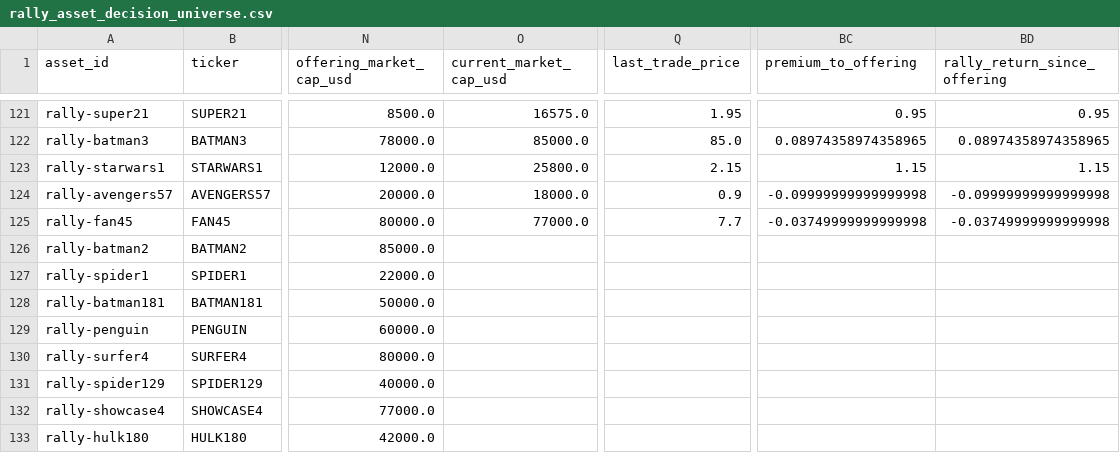
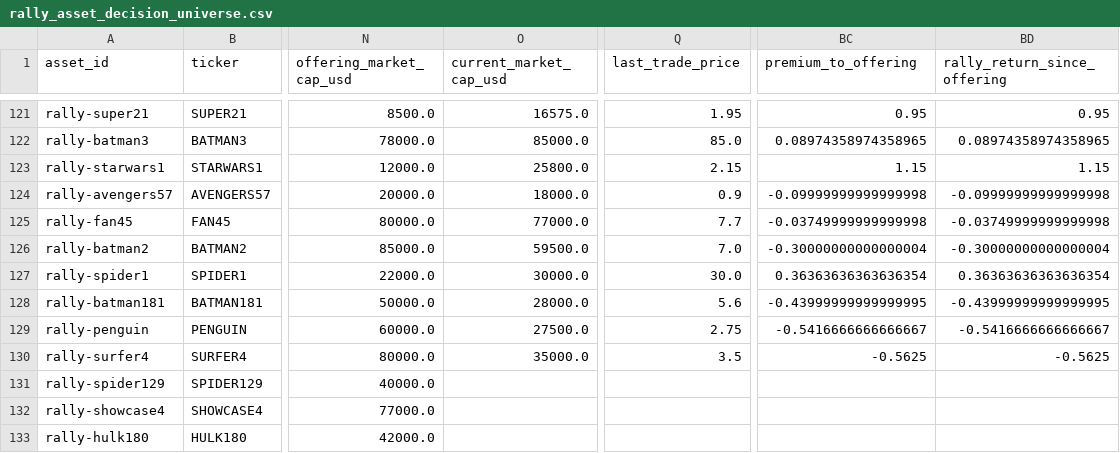
Before and after one commit to Marshdoggo/Rare-Tape, a CSV file: data/processed/rally_asset_decision_universe.csv, drawn as a sheet; only a part is shown, gaps mark what is left out; the diff names each change by its address in the sheet, - before the commit and + after, or states it on an @@ line.

```diff
--- a/data/processed/rally_asset_decision_universe.csv
+++ b/data/processed/rally_asset_decision_universe.csv
-O126 (current_market_cap_usd): (empty)
+O126 (current_market_cap_usd): 59500.0
-Q126 (last_trade_price): (empty)
+Q126 (last_trade_price): 7.0
-BC126 (premium_to_offering): (empty)
+BC126 (premium_to_offering): -0.30000000000000004
-BD126 (rally_return_since_offering): (empty)
+BD126 (rally_return_since_offering): -0.30000000000000004
-O127 (current_market_cap_usd): (empty)
+O127 (current_market_cap_usd): 30000.0
-Q127 (last_trade_price): (empty)
+Q127 (last_trade_price): 30.0
-BC127 (premium_to_offering): (empty)
+BC127 (premium_to_offering): 0.36363636363636354
-BD127 (rally_return_since_offering): (empty)
+BD127 (rally_return_since_offering): 0.36363636363636354
-O128 (current_market_cap_usd): (empty)
+O128 (current_market_cap_usd): 28000.0
-Q128 (last_trade_price): (empty)
+Q128 (last_trade_price): 5.6
-BC128 (premium_to_offering): (empty)
+BC128 (premium_to_offering): -0.43999999999999995
-BD128 (rally_return_since_offering): (empty)
+BD128 (rally_return_since_offering): -0.43999999999999995
-O129 (current_market_cap_usd): (empty)
+O129 (current_market_cap_usd): 27500.0
-Q129 (last_trade_price): (empty)
+Q129 (last_trade_price): 2.75
-BC129 (premium_to_offering): (empty)
+BC129 (premium_to_offering): -0.5416666666666667
-BD129 (rally_return_since_offering): (empty)
+BD129 (rally_return_since_offering): -0.5416666666666667
-O130 (current_market_cap_usd): (empty)
+O130 (current_market_cap_usd): 35000.0
-Q130 (last_trade_price): (empty)
+Q130 (last_trade_price): 3.5
-BC130 (premium_to_offering): (empty)
+BC130 (premium_to_offering): -0.5625
-BD130 (rally_return_since_offering): (empty)
+BD130 (rally_return_since_offering): -0.5625
```
Also changed, not shown: data/processed/canonical_asset_master.csv, data/processed/exchange_data_quality_report.csv, 20 other files.
